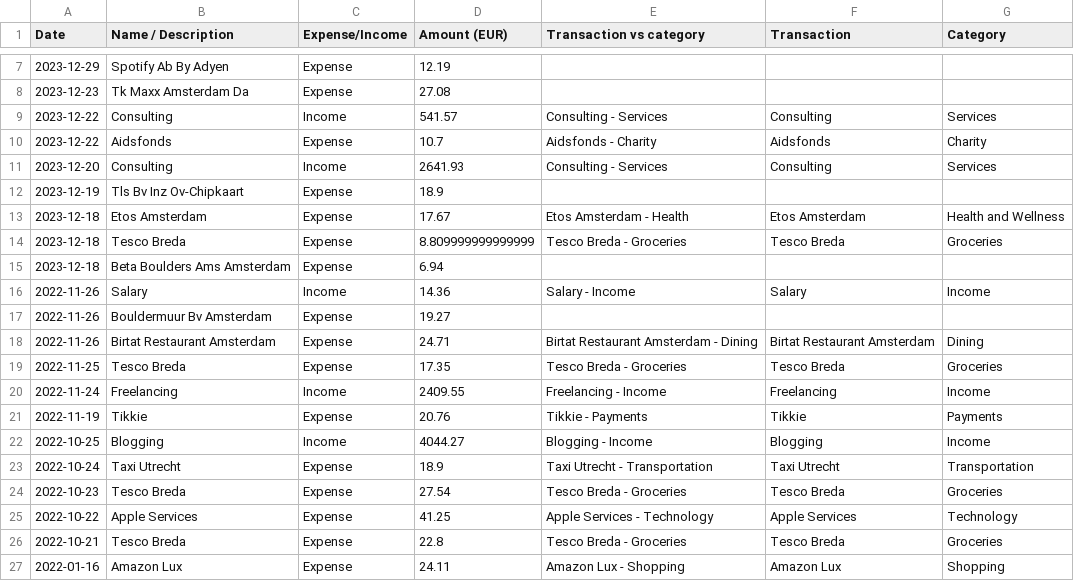
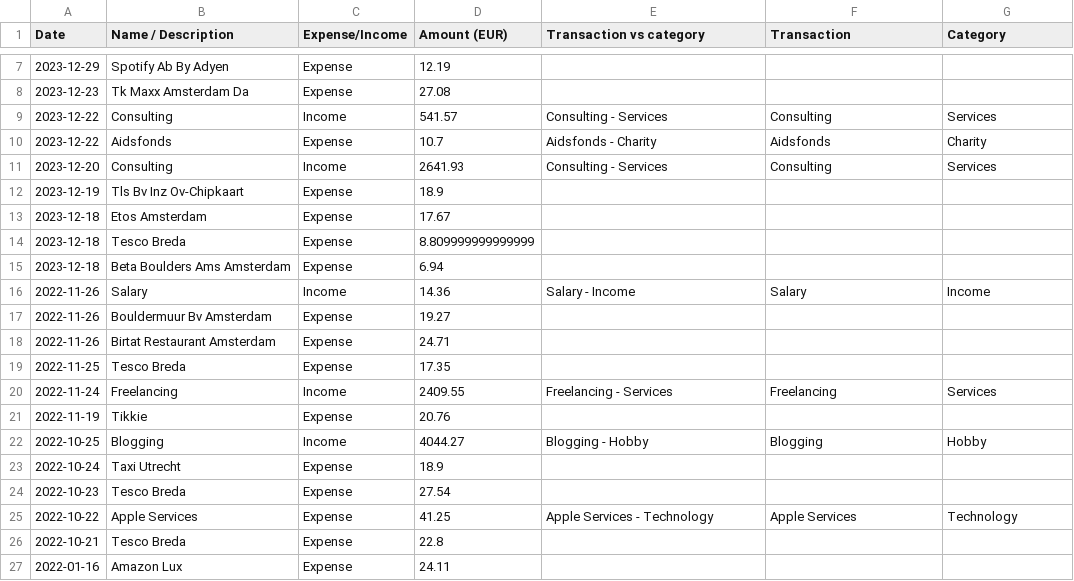
Before and after one commit to lzzhang75/local-llms-analyse-finance, a CSV file: transactions_2022_2023_categorized.csv, drawn as a sheet; only a part is shown, gaps mark what is left out; the diff covers the shown part only.

Commit message:
user a new data file

```diff
--- a/transactions_2022_2023_categorized.csv
+++ b/transactions_2022_2023_categorized.csv
@@ -12,4 +12,4 @@ Date,Name / Description,Expense/Income,Amount (EUR),Transaction vs category,Tran
 2023-12-19,Tls Bv Inz Ov-Chipkaart,Expense,18.9,,,
-2023-12-18,Etos Amsterdam,Expense,17.67,Etos Amsterdam - Health,Etos Amsterdam,Health and Wellness
-2023-12-18,Tesco Breda,Expense,8.809999999999999,Tesco Breda - Groceries,Tesco Breda,Groceries
+2023-12-18,Etos Amsterdam,Expense,17.67,,,
+2023-12-18,Tesco Breda,Expense,8.809999999999999,,,
 2023-12-18,Beta Boulders Ams Amsterdam,Expense,6.94,,,
@@ -17,11 +17,11 @@ Date,Name / Description,Expense/Income,Amount (EUR),Transaction vs category,Tran
 2022-11-26,Bouldermuur Bv Amsterdam,Expense,19.27,,,
-2022-11-26,Birtat Restaurant Amsterdam,Expense,24.71,Birtat Restaurant Amsterdam - Dining,Birtat Restaurant Amsterdam,Dining
-2022-11-25,Tesco Breda,Expense,17.35,Tesco Breda - Groceries,Tesco Breda,Groceries
-2022-11-24,Freelancing,Income,2409.55,Freelancing - Income,Freelancing,Income
-2022-11-19,Tikkie,Expense,20.76,Tikkie - Payments,Tikkie,Payments
-2022-10-25,Blogging,Income,4044.27,Blogging - Income,Blogging,Income
-2022-10-24,Taxi Utrecht,Expense,18.9,Taxi Utrecht - Transportation,Taxi Utrecht,Transportation
-2022-10-23,Tesco Breda,Expense,27.54,Tesco Breda - Groceries,Tesco Breda,Groceries
+2022-11-26,Birtat Restaurant Amsterdam,Expense,24.71,,,
+2022-11-25,Tesco Breda,Expense,17.35,,,
+2022-11-24,Freelancing,Income,2409.55,Freelancing - Services,Freelancing,Services
+2022-11-19,Tikkie,Expense,20.76,,,
+2022-10-25,Blogging,Income,4044.27,Blogging - Hobby,Blogging,Hobby
+2022-10-24,Taxi Utrecht,Expense,18.9,,,
+2022-10-23,Tesco Breda,Expense,27.54,,,
 2022-10-22,Apple Services,Expense,41.25,Apple Services - Technology,Apple Services,Technology
-2022-10-21,Tesco Breda,Expense,22.8,Tesco Breda - Groceries,Tesco Breda,Groceries
-2022-01-16,Amazon Lux,Expense,24.11,Amazon Lux - Shopping,Amazon Lux,Shopping
+2022-10-21,Tesco Breda,Expense,22.8,,,
+2022-01-16,Amazon Lux,Expense,24.11,,,
```
Also changed, not shown: 14 edited cells elsewhere in this file, categories_df_all.csv, 1 other file.
